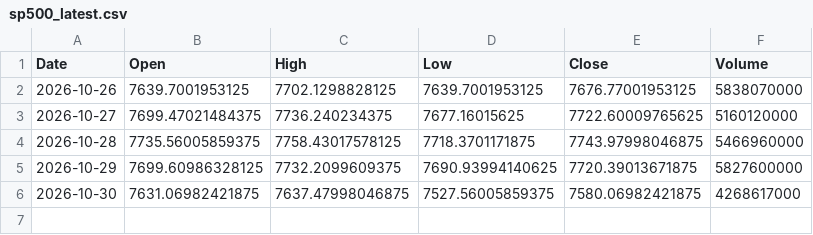
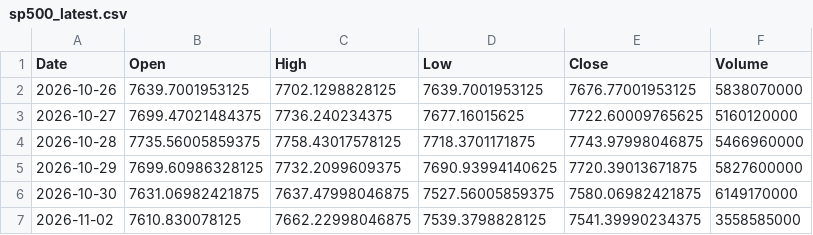
Before and after one commit to zerostate404/market-regime-detection, a CSV file: data/cache/sp500_latest.csv, drawn as a sheet.

```diff
--- a/data/cache/sp500_latest.csv
+++ b/data/cache/sp500_latest.csv
@@ -5,2 +5,3 @@ Date,Open,High,Low,Close,Volume
 2026-10-29,7699.60986328125,7732.2099609375,7690.93994140625,7720.39013671875,5827600000
-2026-10-30,7631.06982421875,7637.47998046875,7527.56005859375,7580.06982421875,4268617000
+2026-10-30,7631.06982421875,7637.47998046875,7527.56005859375,7580.06982421875,6149170000
+2026-11-02,7610.830078125,7662.22998046875,7539.3798828125,7541.39990234375,3558585000
```
Also changed, not shown: data/cache/vix_latest.csv, data/features/entropy.csv, 5 other files.
